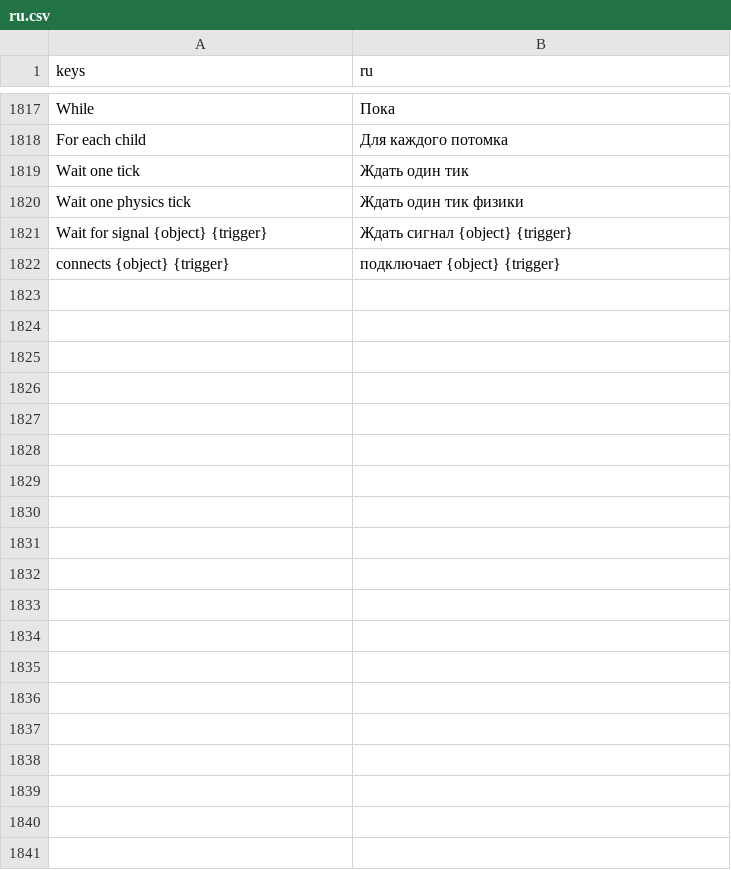
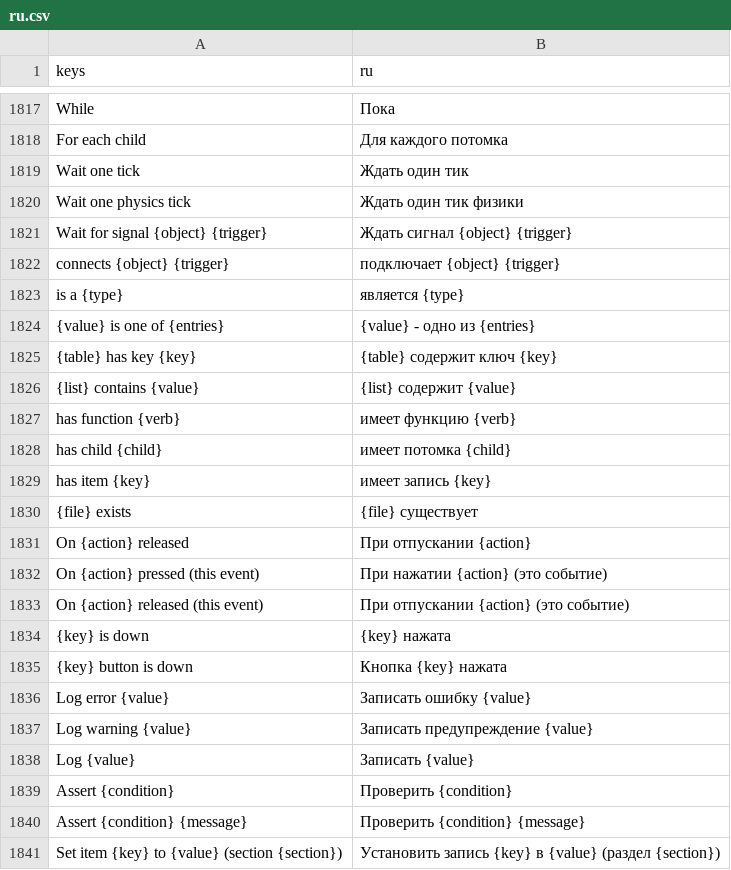
Before and after one commit to SalmanShhh/Godot-EventSheet-Visual-Scripting, a CSV file: addons/eventsheet/translations/ru.csv, drawn as a sheet; only a part is shown, gaps mark what is left out; the diff covers the shown part only; the diff names each change by its address in the sheet, - before the commit and + after, or states it on an @@ line.

```diff
--- a/addons/eventsheet/translations/ru.csv
+++ b/addons/eventsheet/translations/ru.csv
+row 1823: is a {type} | является {type}
+row 1824: {value} is one of {entries} | {value} - одно из {entries}
+row 1825: {table} has key {key} | {table} содержит ключ {key}
+row 1826: {list} contains {value} | {list} содержит {value}
+row 1827: has function {verb} | имеет функцию {verb}
+row 1828: has child {child} | имеет потомка {child}
+row 1829: has item {key} | имеет запись {key}
+row 1830: {file} exists | {file} существует
+row 1831: On {action} released | При отпускании {action}
+row 1832: On {action} pressed (this event) | При нажатии {action} (это событие)
+row 1833: On {action} released (this event) | При отпускании {action} (это событие)
+row 1834: {key} is down | {key} нажата
+row 1835: {key} button is down | Кнопка {key} нажата
+row 1836: Log error {value} | Записать ошибку {value}
+row 1837: Log warning {value} | Записать предупреждение {value}
+row 1838: Log {value} | Записать {value}
+row 1839: Assert {condition} | Проверить {condition}
+row 1840: Assert {condition} {message} | Проверить {condition} {message}
+row 1841: Set item {key} to {value} (section {section}) | Установить запись {key} в {value} (раздел {section})
```
Also changed, not shown: 24 added rows elsewhere in this file, addons/eventsheet/translations/de.csv, addons/eventsheet/translations/es.csv, 14 other files.
